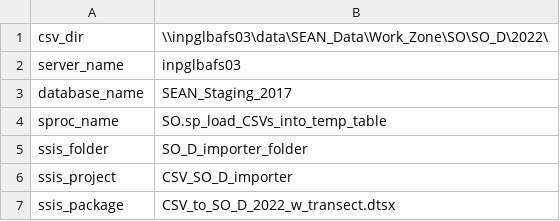
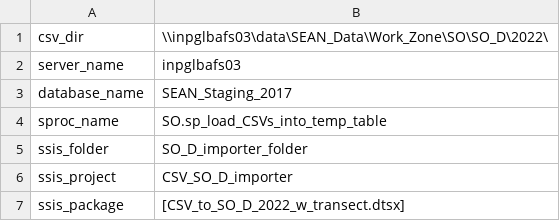
Before and after one commit to tziomek-DOI/SEAN_Sea-Otters, a CSV file: deliverables/SO_D/import_export_scripts/load_SO_CSVs_into_temp_table_config.csv, drawn as a sheet.

Commit message:
Brackets added around the DTS package name.

```diff
--- a/deliverables/SO_D/import_export_scripts/load_SO_CSVs_into_temp_table_config.csv
+++ b/deliverables/SO_D/import_export_scripts/load_SO_CSVs_into_temp_table_config.csv
@@ -6,2 +6,2 @@ ssis_folder,SO_D_importer_folder
 ssis_project,CSV_SO_D_importer
-ssis_package,CSV_to_SO_D_2022_w_transect.dtsx
+ssis_package,[CSV_to_SO_D_2022_w_transect.dtsx]
```
